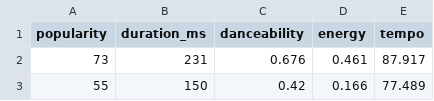
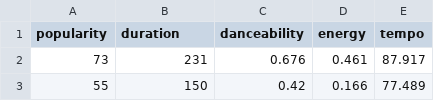
Before and after one commit to LT-IntroToAI-SY2526/a6-part2-project-per3-55berger55fries, a CSV file: spotify_dataset.csv, drawn as a sheet; only a part is shown.

Commit message:
changed duration_ms to duration

```diff
--- a/spotify_dataset.csv
+++ b/spotify_dataset.csv
@@ -1,2 +1,2 @@
-popularity,duration_ms,danceability,energy,tempo
+popularity,duration,danceability,energy,tempo
 73,231,0.676,0.461,87.917
```
